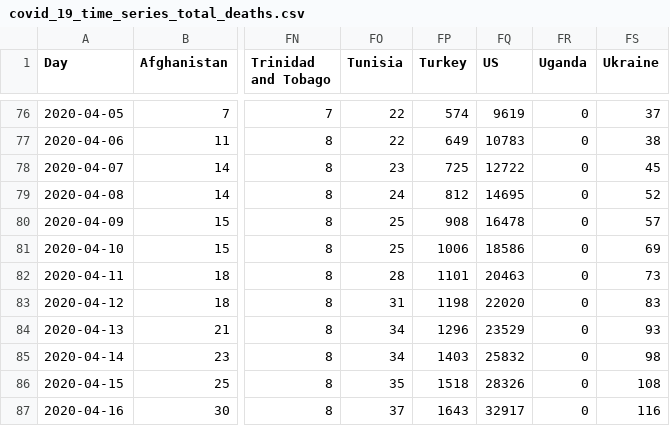
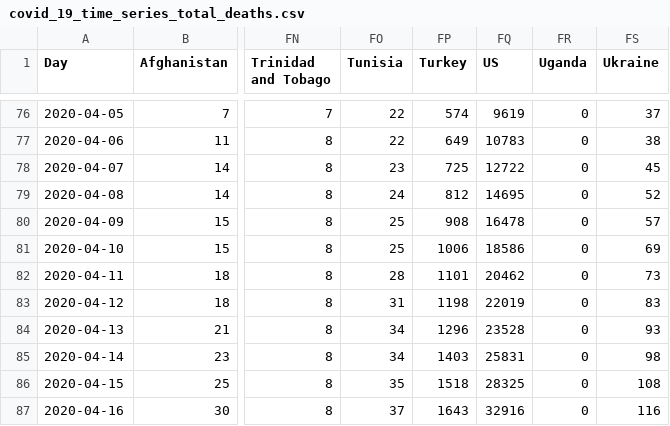
Before and after one commit to cbeluzo/cbeluzo.github.io, a CSV file: data/covid_19_time_series_total_deaths.csv, drawn as a sheet; only a part is shown, gaps mark what is left out; the diff names each change by its address in the sheet, - before the commit and + after, or states it on an @@ line.

```diff
--- a/data/covid_19_time_series_total_deaths.csv
+++ b/data/covid_19_time_series_total_deaths.csv
-FQ82 (US): 20463
+FQ82 (US): 20462
-FQ83 (US): 22020
+FQ83 (US): 22019
-FQ84 (US): 23529
+FQ84 (US): 23528
-FQ85 (US): 25832
+FQ85 (US): 25831
-FQ86 (US): 28326
+FQ86 (US): 28325
-FQ87 (US): 32917
+FQ87 (US): 32916
```
Also changed, not shown: data/covid_19_total_deaths.csv, 7 other files.
